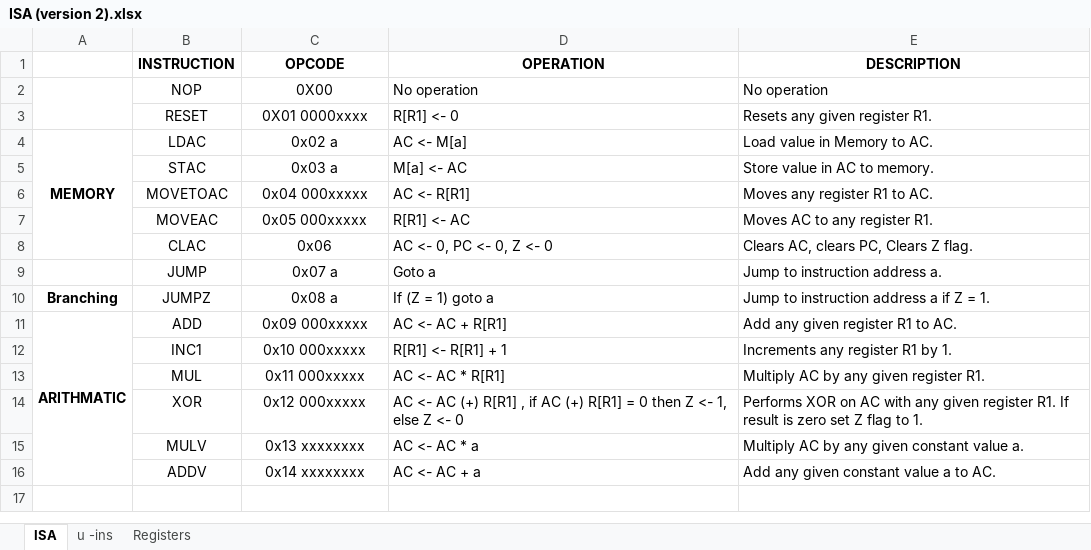
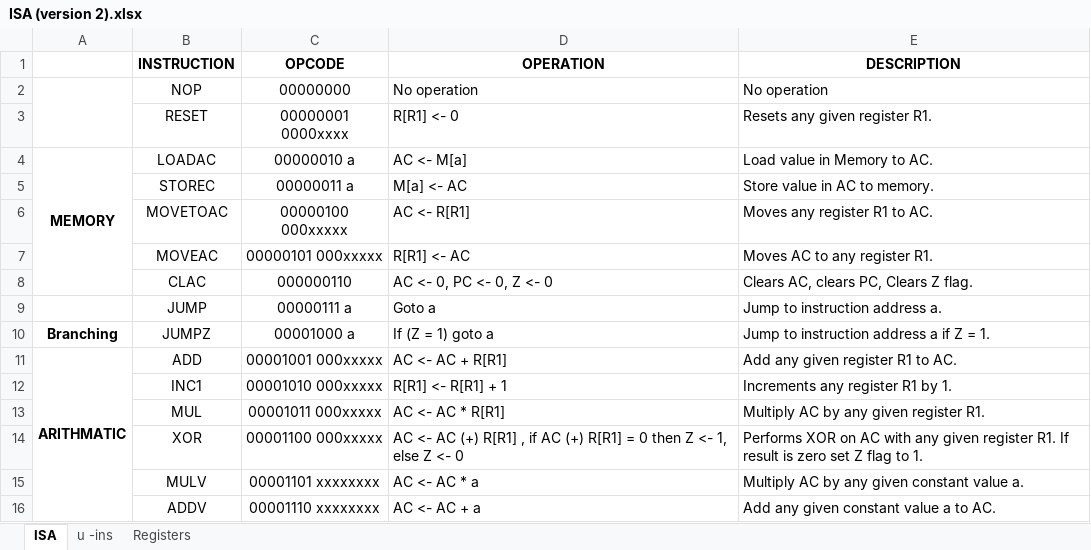
Before and after one commit to jula97/CCSS-Processor-Design, an Excel workbook: TRANSPOSED/ISA (version 2).xlsx, sheet ISA, drawn as a sheet; values as stored, in another font and other column widths than the file's, no borders; the diff names each change by its address in the sheet, - before the commit and + after, or states it on an @@ line.

Commit message:
opcodes

```diff
--- a/TRANSPOSED/ISA (version 2).xlsx (sheet ISA)
+++ b/TRANSPOSED/ISA (version 2).xlsx (sheet ISA)
-C2 (OPCODE): 0X00
+C2 (OPCODE): 00000000
-C3 (OPCODE): 0X01 0000xxxx
+C3 (OPCODE): 00000001 0000xxxx
-B4 (INSTRUCTION): LDAC
+B4 (INSTRUCTION): LOADAC
-C4 (OPCODE): 0x02 a
+C4 (OPCODE): 00000010 a
-B5 (INSTRUCTION): STAC
+B5 (INSTRUCTION): STOREC
-C5 (OPCODE): 0x03 a
+C5 (OPCODE): 00000011 a
-C6 (OPCODE): 0x04 000xxxxx
+C6 (OPCODE): 00000100 000xxxxx
-C7 (OPCODE): 0x05 000xxxxx
+C7 (OPCODE): 00000101 000xxxxx
-C8 (OPCODE): 0x06
+C8 (OPCODE): 000000110
-C9 (OPCODE): 0x07 a
+C9 (OPCODE): 00000111 a
-C10 (OPCODE): 0x08 a
+C10 (OPCODE): 00001000 a
-C11 (OPCODE): 0x09 000xxxxx
+C11 (OPCODE): 00001001 000xxxxx
-C12 (OPCODE): 0x10 000xxxxx
+C12 (OPCODE): 00001010 000xxxxx
-C13 (OPCODE): 0x11 000xxxxx
+C13 (OPCODE): 00001011 000xxxxx
-C14 (OPCODE): 0x12 000xxxxx
+C14 (OPCODE): 00001100 000xxxxx
-C15 (OPCODE): 0x13 xxxxxxxx
+C15 (OPCODE): 00001101 xxxxxxxx
-C16 (OPCODE): 0x14 xxxxxxxx
+C16 (OPCODE): 00001110 xxxxxxxx
```
Also changed, not shown: sheet u -ins, sheet Registers, NORMAL/ISA (version 2).xlsx, 1 other file.
